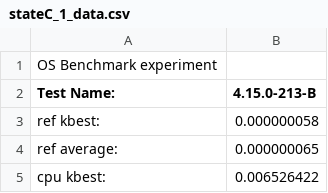
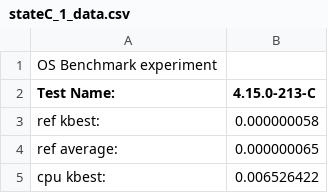
Before and after one commit to ChenxiHao-creator/CS340-LEBench-Replication, a CSV file: logs/suhongyu/stateC_1_data.csv, drawn as a sheet; only a part is shown.

Commit message:
Update test name in stateC_1_data.csv

```diff
--- a/logs/suhongyu/stateC_1_data.csv
+++ b/logs/suhongyu/stateC_1_data.csv
@@ -1,3 +1,3 @@
 OS Benchmark experiment
-Test Name:,4.15.0-213-B,
+Test Name:,4.15.0-213-C,
        ref          kbest:,0.000000058,
```
